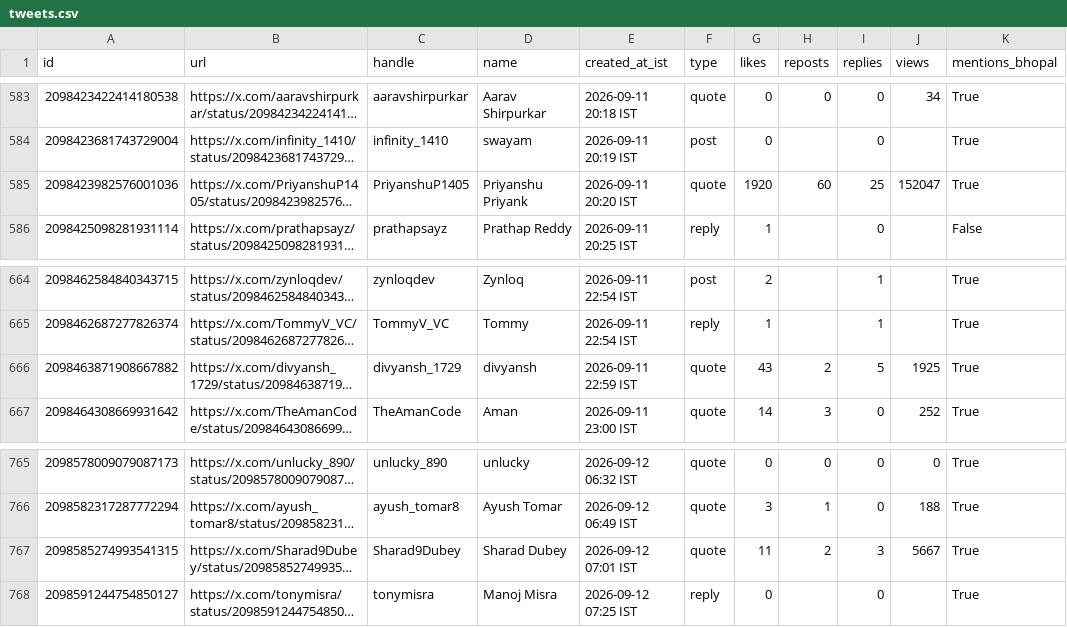
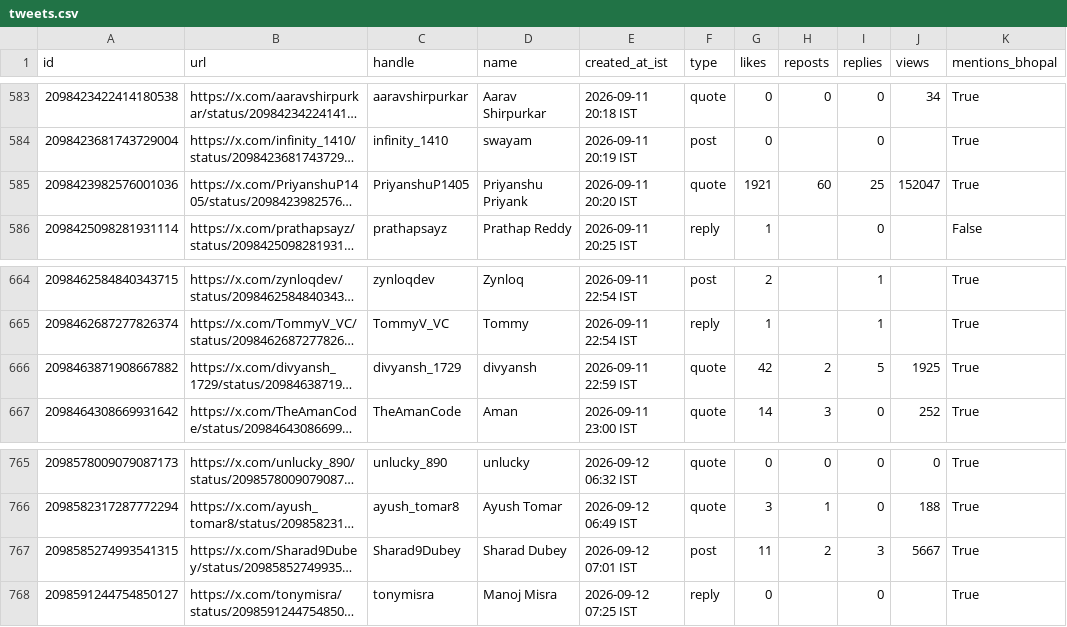
Before and after one commit to Vishal4742/claude-community-bhopal, a CSV file: blog/fable-5-1-build-days-bhopal/tweets.csv, drawn as a sheet; only a part is shown, gaps mark what is left out; long unchanged cells end in …; the diff covers the shown part only; the diff names each change by its address in the sheet, - before the commit and + after, or states it on an @@ line.

```diff
--- a/blog/fable-5-1-build-days-bhopal/tweets.csv
+++ b/blog/fable-5-1-build-days-bhopal/tweets.csv
-G585 (likes): 1920
+G585 (likes): 1921
-G666 (likes): 43
+G666 (likes): 42
-F767 (type): quote
+F767 (type): post
```
Also changed, not shown: 6 edited cells elsewhere in this file, 2 other files.
